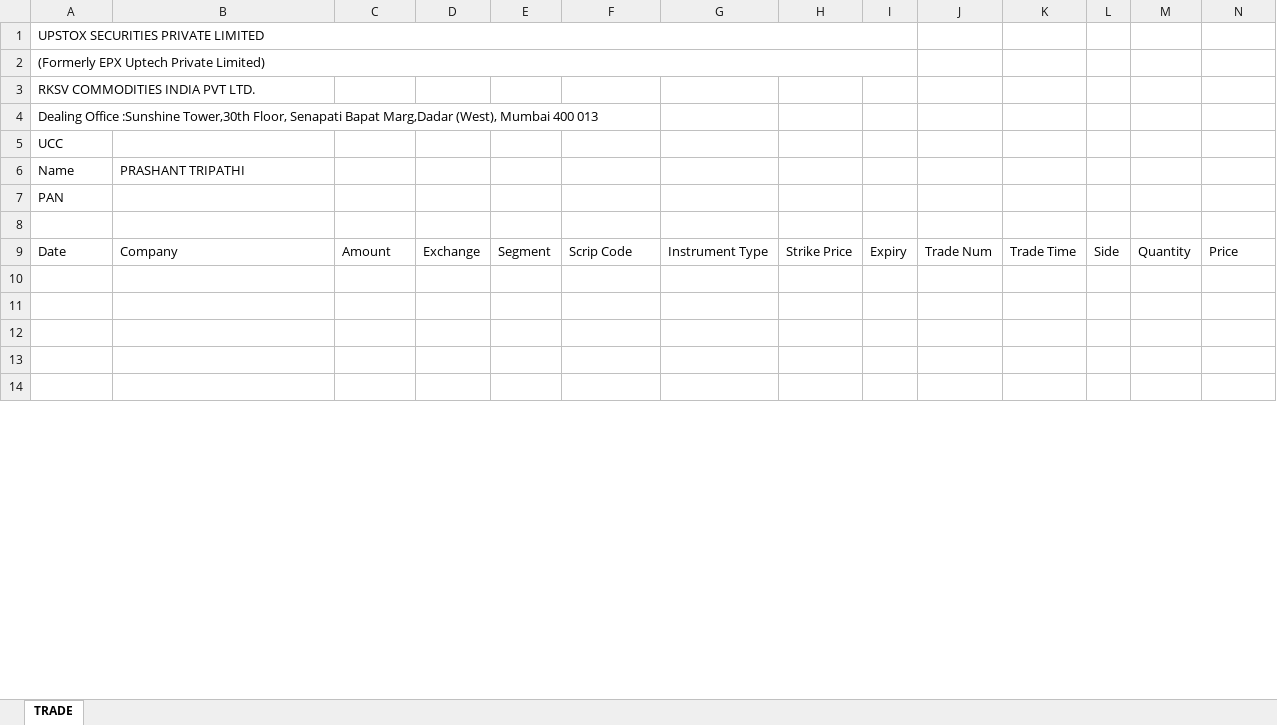
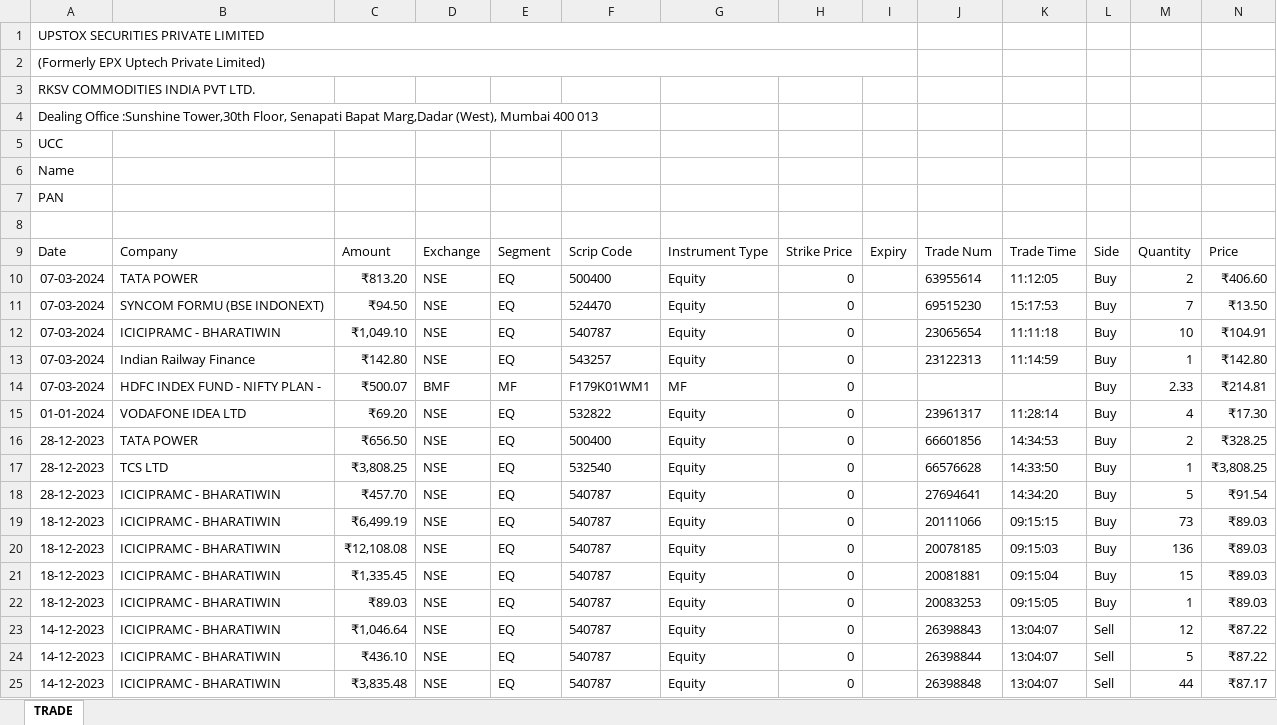
Before and after one commit to PtPrashantTripathi/PortfolioTracker, an Excel workbook: DATA/SOURCE/TradeHistory/trade_2324.xlsx, sheet TRADE, drawn as a sheet; only a part is shown; the shorter side is filled out with more unchanged rows; values as stored, in another font and other column widths than the file's, no borders; charts and pictures not drawn; the diff covers the shown part only; the diff names each change by its address in the sheet, - before the commit and + after, or states it on an @@ line.

```diff
--- a/DATA/SOURCE/TradeHistory/trade_2324.xlsx (sheet TRADE)
+++ b/DATA/SOURCE/TradeHistory/trade_2324.xlsx (sheet TRADE)
-B6: PRASHANT TRIPATHI
+B6: (empty)
+row 10: 07-03-2024 | TATA POWER | ₹813.20 | NSE | EQ | 500400 | Equity | 0 |  | 63955614 | 11:12:05 | Buy | 2 | ₹406.60
+row 11: 07-03-2024 | SYNCOM FORMU (BSE INDONEXT) | ₹94.50 | NSE | EQ | 524470 | Equity | 0 |  | 69515230 | 15:17:53 | Buy | 7 | ₹13.50
+row 12: 07-03-2024 | ICICIPRAMC - BHARATIWIN | ₹1,049.10 | NSE | EQ | 540787 | Equity | 0 |  | 23065654 | 11:11:18 | Buy | 10 | ₹104.91
+row 13: 07-03-2024 | Indian Railway Finance | ₹142.80 | NSE | EQ | 543257 | Equity | 0 |  | 23122313 | 11:14:59 | Buy | 1 | ₹142.80
+row 14: 07-03-2024 | HDFC INDEX FUND - NIFTY PLAN - | ₹500.07 | BMF | MF | F179K01WM1 | MF | 0 |  |  |  | Buy | 2.33 | ₹214.81
+row 15: 01-01-2024 | VODAFONE IDEA LTD | ₹69.20 | NSE | EQ | 532822 | Equity | 0 |  | 23961317 | 11:28:14 | Buy | 4 | ₹17.30
+row 16: 28-12-2023 | TATA POWER | ₹656.50 | NSE | EQ | 500400 | Equity | 0 |  | 66601856 | 14:34:53 | Buy | 2 | ₹328.25
+row 17: 28-12-2023 | TCS LTD | ₹3,808.25 | NSE | EQ | 532540 | Equity | 0 |  | 66576628 | 14:33:50 | Buy | 1 | ₹3,808.25
+row 18: 28-12-2023 | ICICIPRAMC - BHARATIWIN | ₹457.70 | NSE | EQ | 540787 | Equity | 0 |  | 27694641 | 14:34:20 | Buy | 5 | ₹91.54
+row 19: 18-12-2023 | ICICIPRAMC - BHARATIWIN | ₹6,499.19 | NSE | EQ | 540787 | Equity | 0 |  | 20111066 | 09:15:15 | Buy | 73 | ₹89.03
+row 20: 18-12-2023 | ICICIPRAMC - BHARATIWIN | ₹12,108.08 | NSE | EQ | 540787 | Equity | 0 |  | 20078185 | 09:15:03 | Buy | 136 | ₹89.03
+row 21: 18-12-2023 | ICICIPRAMC - BHARATIWIN | ₹1,335.45 | NSE | EQ | 540787 | Equity | 0 |  | 20081881 | 09:15:04 | Buy | 15 | ₹89.03
+row 22: 18-12-2023 | ICICIPRAMC - BHARATIWIN | ₹89.03 | NSE | EQ | 540787 | Equity | 0 |  | 20083253 | 09:15:05 | Buy | 1 | ₹89.03
+row 23: 14-12-2023 | ICICIPRAMC - BHARATIWIN | ₹1,046.64 | NSE | EQ | 540787 | Equity | 0 |  | 26398843 | 13:04:07 | Sell | 12 | ₹87.22
+row 24: 14-12-2023 | ICICIPRAMC - BHARATIWIN | ₹436.10 | NSE | EQ | 540787 | Equity | 0 |  | 26398844 | 13:04:07 | Sell | 5 | ₹87.22
+row 25: 14-12-2023 | ICICIPRAMC - BHARATIWIN | ₹3,835.48 | NSE | EQ | 540787 | Equity | 0 |  | 26398848 | 13:04:07 | Sell | 44 | ₹87.17
```
Also changed, not shown: 25 added rows elsewhere in this sheet, charts or pictures, DATA/SOURCE/TradeHistory/trade_2021.xlsx, DATA/SOURCE/TradeHistory/trade_2122.xlsx, 3 other files.
